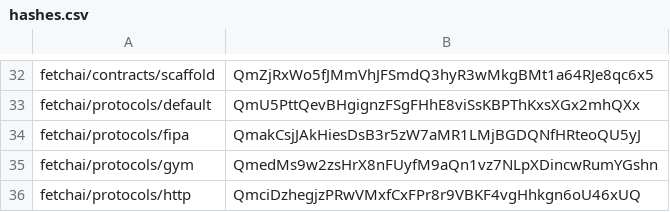
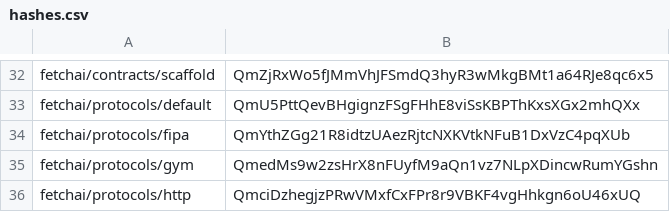
Before and after one commit to fetchai/agents-aea, a CSV file: packages/hashes.csv, drawn as a sheet; only a part is shown, gaps mark what is left out.

```diff
--- a/packages/hashes.csv
+++ b/packages/hashes.csv
@@ -33,3 +33,3 @@ fetchai/contracts/scaffold,QmZjRxWo5fJMmVhJFSmdQ3hyR3wMkgBMt1a64RJe8qc6x5
 fetchai/protocols/default,QmU5PttQevBHgignzFSgFHhE8viSsKBPThKxsXGx2mhQXx
-fetchai/protocols/fipa,QmakCsjJAkHiesDsB3r5zW7aMR1LMjBGDQNfHRteoQU5yJ
+fetchai/protocols/fipa,QmYthZGg21R8idtzUAezRjtcNXKVtkNFuB1DxVzC4pqXUb
 fetchai/protocols/gym,QmedMs9w2zsHrX8nFUyfM9aQn1vz7NLpXDincwRumYGshn
```
Also changed, not shown: 3 other files.
